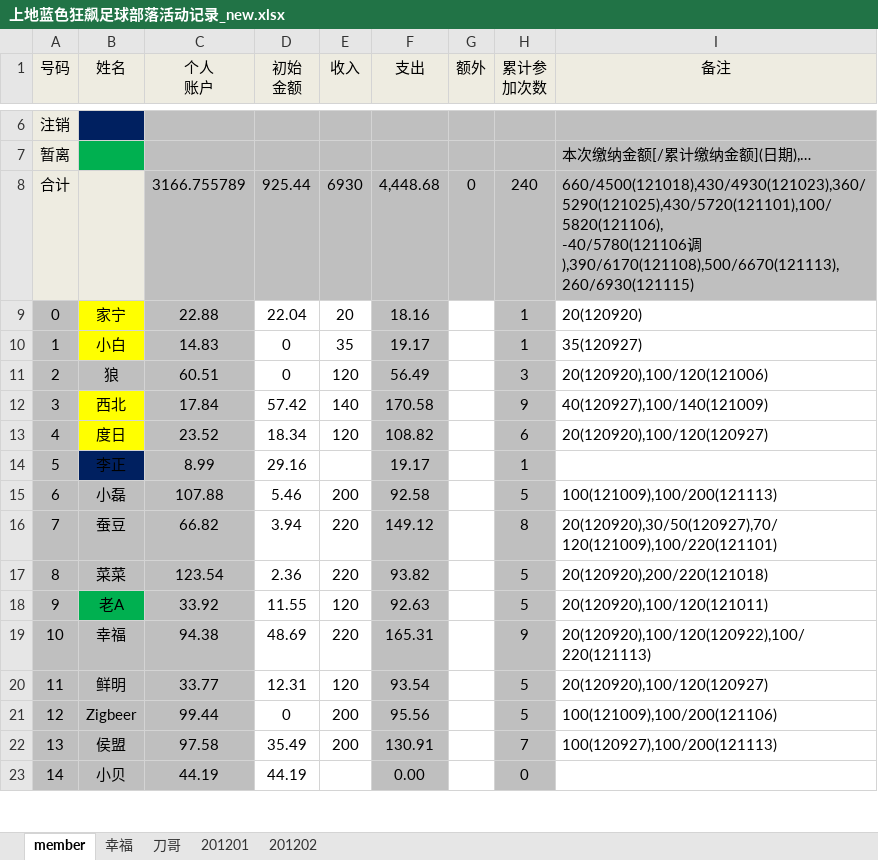
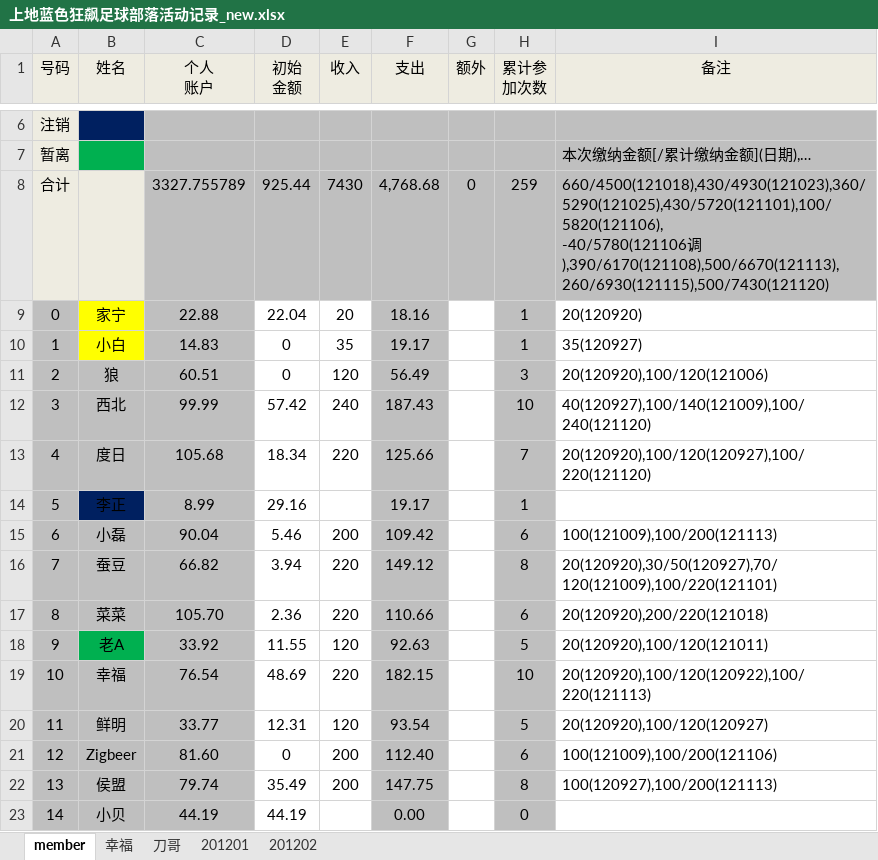
Before and after one commit to jackba/weathervcm, an Excel workbook: house/上地蓝色狂飙足球部落活动记录_new.xlsx, sheet member, drawn as a sheet; only a part is shown, gaps mark what is left out; values as stored, in another font and other column widths than the file's, no borders; removed rows and columns are numbered as before the commit, all else as after; ↵ is a line break in a cell; the diff covers the shown part only; the diff names each change by its address in the sheet, - before the commit and + after, or states it on an @@ line.

```diff
--- a/house/上地蓝色狂飙足球部落活动记录_new.xlsx (sheet member)
+++ b/house/上地蓝色狂飙足球部落活动记录_new.xlsx (sheet member)
-row 8: 合计 |  | 3166.755789 | 925.44 | 6930 | 4,448.68 | 0 | 240 | 660/4500(121018),430/4930(121023),360/5290(121025),430/5720(121101),100/5820(121106), ↵ -40/5780(121106调),390/6170(121108),500/6670(121113),260/6930(121115)
+row 8: 合计 |  | 3327.755789 | 925.44 | 7430 | 4,768.68 | 0 | 259 | 660/4500(121018),430/4930(121023),360/5290(121025),430/5720(121101),100/5820(121106), ↵ -40/5780(121106调),390/6170(121108),500/6670(121113),260/6930(121115),500/7430(121120)
-B12:B13 fill: #FFFF00
+B12:B13 fill: #BFBFBF
-C12 (个人 账户): 17.84
+C12 (个人 账户): 99.99
-E12 (收入): 140
+E12 (收入): 240
-F12 (支出): 170.58
+F12 (支出): 187.43
-H12 (累计参 加次数): 9
+H12 (累计参 加次数): 10
-I12 (备注): 40(120927),100/140(121009)
+I12 (备注): 40(120927),100/140(121009),100/240(121120)
-C13 (个人 账户): 23.52
+C13 (个人 账户): 105.68
-E13 (收入): 120
+E13 (收入): 220
-F13 (支出): 108.82
+F13 (支出): 125.66
-H13 (累计参 加次数): 6
+H13 (累计参 加次数): 7
-I13 (备注): 20(120920),100/120(120927)
+I13 (备注): 20(120920),100/120(120927),100/220(121120)
-C15 (个人 账户): 107.88
+C15 (个人 账户): 90.04
-F15 (支出): 92.58
+F15 (支出): 109.42
-H15 (累计参 加次数): 5
+H15 (累计参 加次数): 6
-C17 (个人 账户): 123.54
+C17 (个人 账户): 105.70
-F17 (支出): 93.82
+F17 (支出): 110.66
-H17 (累计参 加次数): 5
+H17 (累计参 加次数): 6
-C19 (个人 账户): 94.38
+C19 (个人 账户): 76.54
-F19 (支出): 165.31
+F19 (支出): 182.15
-H19 (累计参 加次数): 9
+H19 (累计参 加次数): 10
-C21 (个人 账户): 99.44
+C21 (个人 账户): 81.60
-F21 (支出): 95.56
+F21 (支出): 112.40
-H21 (累计参 加次数): 5
+H21 (累计参 加次数): 6
-C22 (个人 账户): 97.58
+C22 (个人 账户): 79.74
-F22 (支出): 130.91
+F22 (支出): 147.75
-H22 (累计参 加次数): 7
+H22 (累计参 加次数): 8
```
Also changed, not shown: 42 edited cells and cell formats elsewhere in this sheet, sheet 201201, sheet 幸福.
